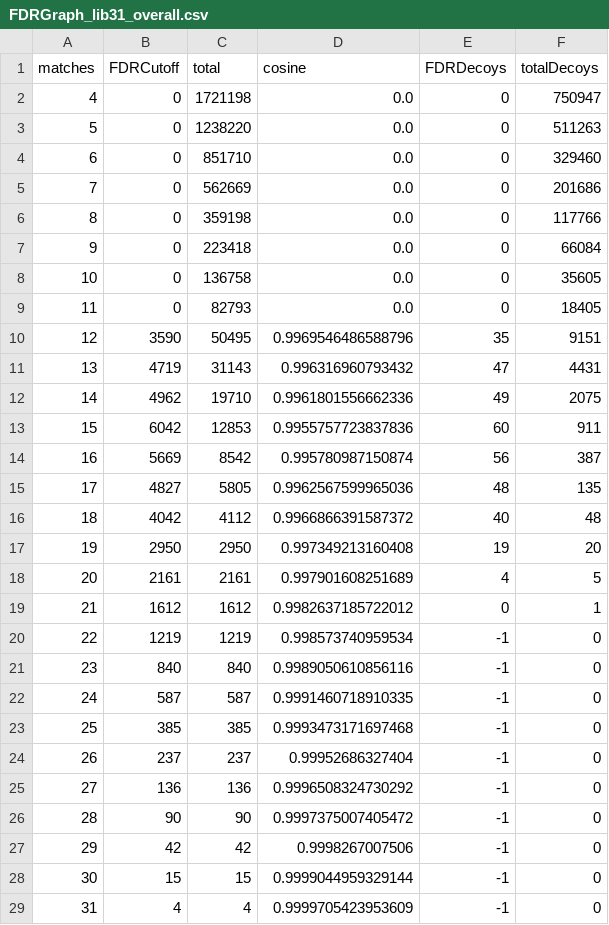
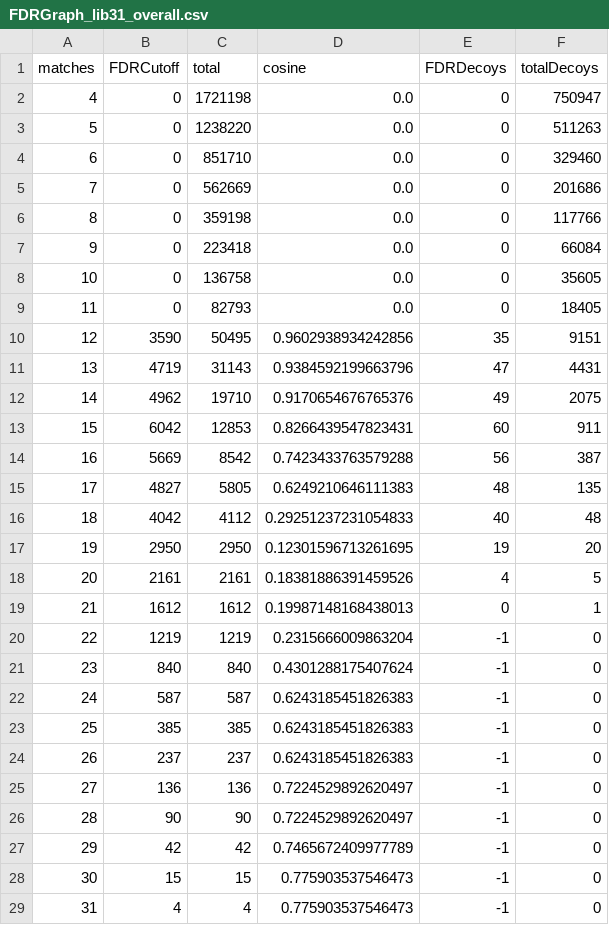
Before and after one commit to xomicsdatascience/zoDIAq, a CSV file: Data/Figures/FDRGraph_lib31_overall.csv, drawn as a sheet.

Commit message:
cosine graph updated

```diff
--- a/Data/Figures/FDRGraph_lib31_overall.csv
+++ b/Data/Figures/FDRGraph_lib31_overall.csv
@@ -9,21 +9,21 @@ matches,FDRCutoff,total,cosine,FDRDecoys,totalDecoys
 11,0,82793,0.0,0,18405
-12,3590,50495,0.9969546486588796,35,9151
-13,4719,31143,0.996316960793432,47,4431
-14,4962,19710,0.9961801556662336,49,2075
-15,6042,12853,0.9955757723837836,60,911
-16,5669,8542,0.995780987150874,56,387
-17,4827,5805,0.9962567599965036,48,135
-18,4042,4112,0.9966866391587372,40,48
-19,2950,2950,0.997349213160408,19,20
-20,2161,2161,0.997901608251689,4,5
-21,1612,1612,0.9982637185722012,0,1
-22,1219,1219,0.998573740959534,-1,0
-23,840,840,0.9989050610856116,-1,0
-24,587,587,0.9991460718910335,-1,0
-25,385,385,0.9993473171697468,-1,0
-26,237,237,0.99952686327404,-1,0
-27,136,136,0.9996508324730292,-1,0
-28,90,90,0.9997375007405472,-1,0
-29,42,42,0.9998267007506,-1,0
-30,15,15,0.9999044959329144,-1,0
-31,4,4,0.9999705423953609,-1,0
+12,3590,50495,0.9602938934242856,35,9151
+13,4719,31143,0.9384592199663796,47,4431
+14,4962,19710,0.9170654676765376,49,2075
+15,6042,12853,0.8266439547823431,60,911
+16,5669,8542,0.7423433763579288,56,387
+17,4827,5805,0.6249210646111383,48,135
+18,4042,4112,0.29251237231054833,40,48
+19,2950,2950,0.12301596713261695,19,20
+20,2161,2161,0.18381886391459526,4,5
+21,1612,1612,0.19987148168438013,0,1
+22,1219,1219,0.2315666009863204,-1,0
+23,840,840,0.4301288175407624,-1,0
+24,587,587,0.6243185451826383,-1,0
+25,385,385,0.6243185451826383,-1,0
+26,237,237,0.6243185451826383,-1,0
+27,136,136,0.7224529892620497,-1,0
+28,90,90,0.7224529892620497,-1,0
+29,42,42,0.7465672409977789,-1,0
+30,15,15,0.775903537546473,-1,0
+31,4,4,0.775903537546473,-1,0
```
Also changed, not shown: Data/Figures/FDRGraph_lib20_overall.csv, Data/Figures/FDRGraph_lib20_overall_sqrt.csv, 17 other files.
